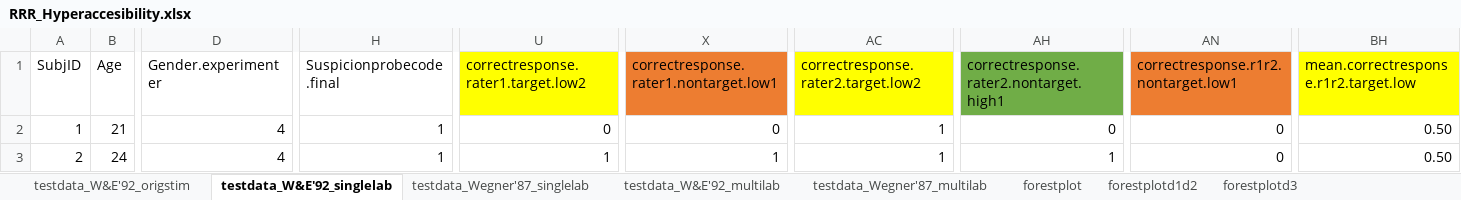
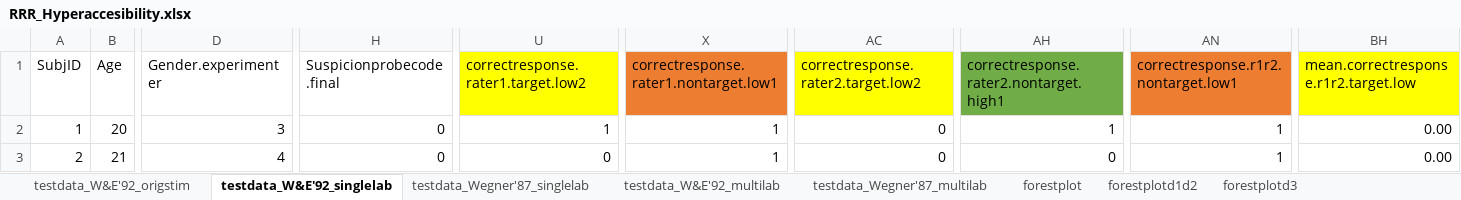
Before and after one commit to ianhussey/ironic-effect-of-thought-suppression-replication, an Excel workbook: original materials/Data & Script (simulation)/RRR_Hyperaccesibility.xlsx, sheet testdata_W&E'92_singlelab, drawn as a sheet; only a part is shown, gaps mark what is left out; values as stored, in another font and other column widths than the file's, no borders; the diff covers the shown part only; the diff names each change by its address in the sheet, - before the commit and + after, or states it on an @@ line.

```diff
--- a/original materials/Data & Script (simulation)/RRR_Hyperaccesibility.xlsx (sheet testdata_W&E'92_singlelab)
+++ b/original materials/Data & Script (simulation)/RRR_Hyperaccesibility.xlsx (sheet testdata_W&E'92_singlelab)
-B2 (Age): 21
+B2 (Age): 20
-D2 (Gender.experimenter): 4
+D2 (Gender.experimenter): 3
-H2:H3 (Suspicionprobecode.final): 1
+H2:H3 (Suspicionprobecode.final): 0
-U2: 0
+U2: 1
-X2: 0
+X2: 1
-AC2:AC3: 1
+AC2:AC3: 0
-AH2: 0
+AH2: 1
-AN2:AN3: 0
+AN2:AN3: 1
-BH2:BH3: 0.50
+BH2:BH3: 0.00
-B3 (Age): 24
+B3 (Age): 21
-U3: 1
+U3: 0
-AH3: 1
+AH3: 0
```
Also changed, not shown: 611 edited cells elsewhere in this sheet, sheet testdata_Wegner'87_singlelab, sheet forestplot, sheet testdata_W&E'92_origstim, sheet forestplotd1d2, sheet testdata_W&E'92_multilab, sheet forestplotd3, 1 more sheet, hidden cells, 1 other file.
